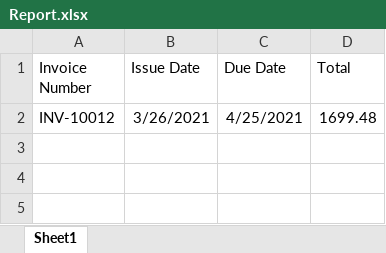
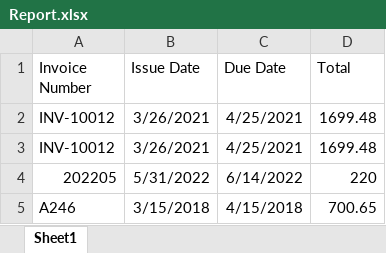
Before and after one commit to majortank/DocumentUnderstanding, an Excel workbook: sample_data/out/Report.xlsx, sheet Sheet1, drawn as a sheet; values as stored, in another font and other column widths than the file's, no borders; the diff names each change by its address in the sheet, - before the commit and + after, or states it on an @@ line.

```diff
--- a/sample_data/out/Report.xlsx (sheet Sheet1)
+++ b/sample_data/out/Report.xlsx (sheet Sheet1)
+row 3: INV-10012 | 3/26/2021 | 4/25/2021 | 1699.48
+row 4: 202205 | 5/31/2022 | 6/14/2022 | 220
+row 5: A246 | 3/15/2018 | 4/15/2018 | 700.65
```
Also changed, not shown: 1 other file.
